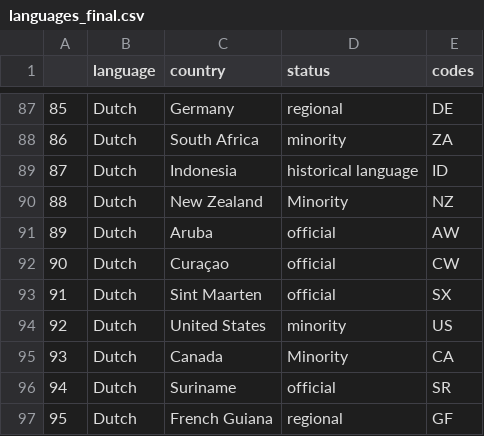
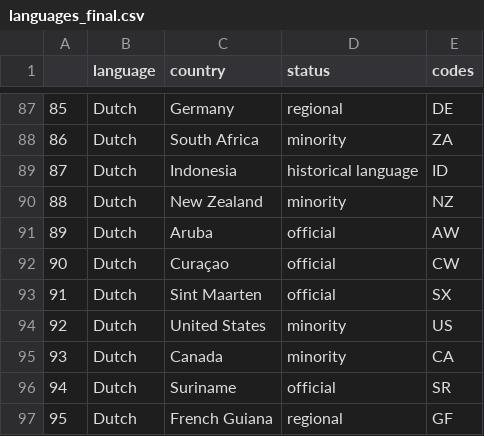
Before and after one commit to mas-4/languagemap_data, a CSV file: languages_final.csv, drawn as a sheet; only a part is shown, gaps mark what is left out.

Commit message:
Expand readme, eliminate miscellaneous status  #Please enter the commit message for your changes. Lines starting

```diff
--- a/languages_final.csv
+++ b/languages_final.csv
@@ -91,3 +91,3 @@
 87,Dutch,Indonesia,historical language,ID
-88,Dutch,New Zealand,Minority,NZ
+88,Dutch,New Zealand,minority,NZ
 89,Dutch,Aruba,official,AW
@@ -96,3 +96,3 @@
 92,Dutch,United States,minority,US
-93,Dutch,Canada,Minority,CA
+93,Dutch,Canada,minority,CA
 94,Dutch,Suriname,official,SR
```
Also changed, not shown: 1 other file.
